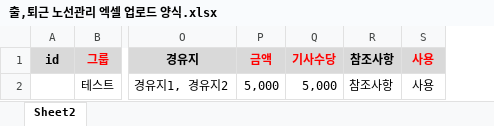
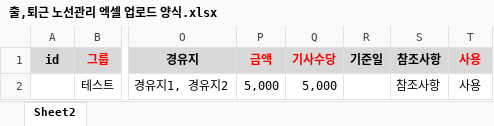
Before and after one commit to HamoHamoHamo/Kingbus_ERP, an Excel workbook: static/form/출,퇴근 노선관리 엑셀 업로드 양식.xlsx, sheet Sheet2, drawn as a sheet; only a part is shown, gaps mark what is left out; values as stored, in another font and other column widths than the file's, no borders; the diff names each change by its address in the sheet, - before the commit and + after, or states it on an @@ line.

```diff
--- a/static/form/출,퇴근 노선관리 엑셀 업로드 양식.xlsx (sheet Sheet2)
+++ b/static/form/출,퇴근 노선관리 엑셀 업로드 양식.xlsx (sheet Sheet2)
+column R (기준일), empty
```
Also changed, not shown: 12 other files.
